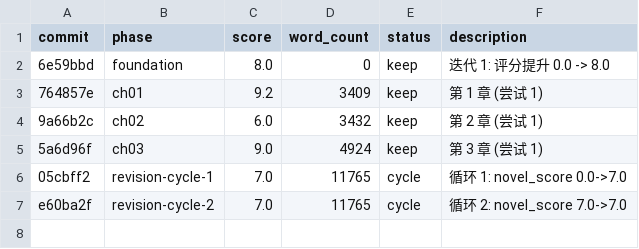
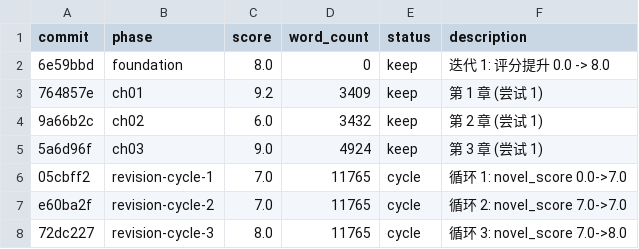
Before and after one commit to xudaxing2023-dot/autonovel, a TSV file: output/results.tsv, drawn as a sheet; the diff names each change by its address in the sheet, - before the commit and + after, or states it on an @@ line.

Commit message:
修订 循环4 完成: novel_score 7.0

```diff
--- a/output/results.tsv
+++ b/output/results.tsv
+row 8: 72dc227 | revision-cycle-3 | 8.0 | 11765 | cycle | 循环 3: novel_score 7.0->8.0
```
Also changed, not shown: 1 other file.
